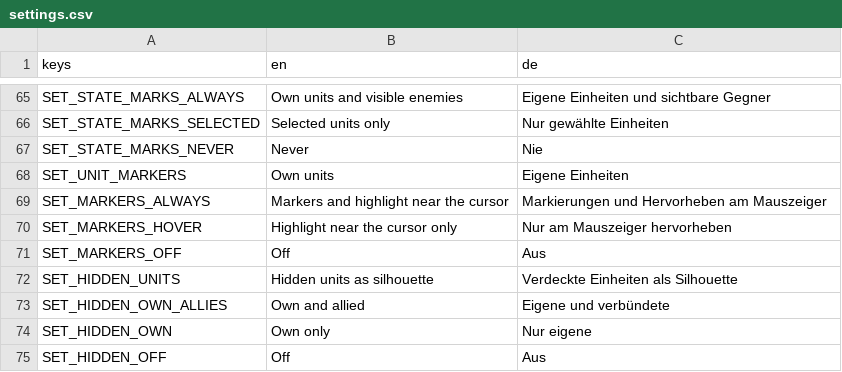
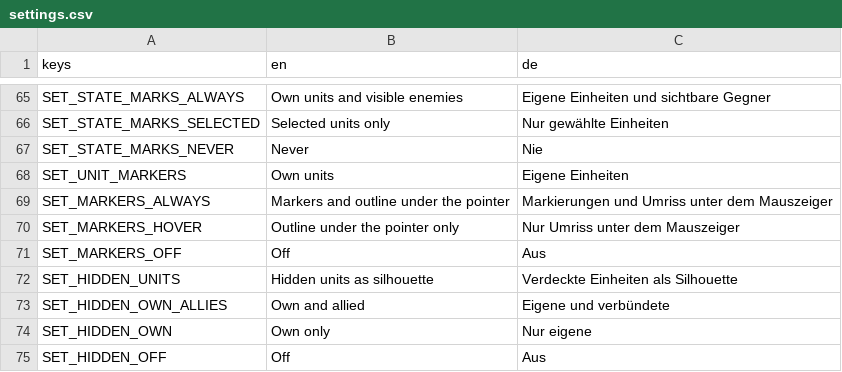
Before and after one commit to krocon/mud-and-steel, a CSV file: godot/locale/settings.csv, drawn as a sheet; only a part is shown, gaps mark what is left out.

```diff
--- a/godot/locale/settings.csv
+++ b/godot/locale/settings.csv
@@ -68,4 +68,4 @@ SET_STATE_MARKS_NEVER,Never,Nie
 SET_UNIT_MARKERS,Own units,Eigene Einheiten
-SET_MARKERS_ALWAYS,Markers and highlight near the cursor,Markierungen und Hervorheben am Mauszeiger
-SET_MARKERS_HOVER,Highlight near the cursor only,Nur am Mauszeiger hervorheben
+SET_MARKERS_ALWAYS,Markers and outline under the pointer,Markierungen und Umriss unter dem Mauszeiger
+SET_MARKERS_HOVER,Outline under the pointer only,Nur Umriss unter dem Mauszeiger
 SET_MARKERS_OFF,Off,Aus
```
Also changed, not shown: 15 other files.
